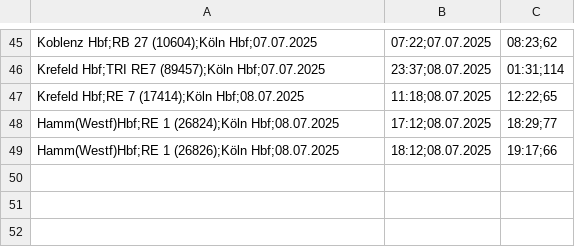
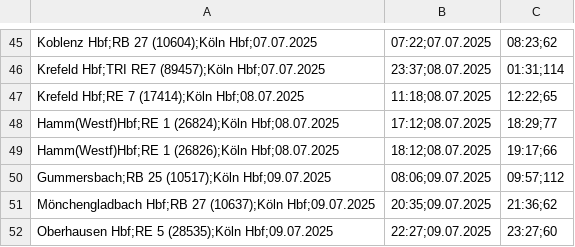
Before and after one commit to LuisErhardt/db_delay_viewer, a CSV file: public/data/2025/delays07.csv, drawn as a sheet; only a part is shown, gaps mark what is left out.

Commit message:
upload data

```diff
--- a/public/data/2025/delays07.csv
+++ b/public/data/2025/delays07.csv
@@ -49 +49,4 @@ Hamm(Westf)Hbf;RE 1 (26824);Köln Hbf;08.07.2025, 17:12;08.07.2025, 18:29;77
 Hamm(Westf)Hbf;RE 1 (26826);Köln Hbf;08.07.2025, 18:12;08.07.2025, 19:17;66
+Gummersbach;RB 25 (10517);Köln Hbf;09.07.2025, 08:06;09.07.2025, 09:57;112
+Mönchengladbach Hbf;RB 27 (10637);Köln Hbf;09.07.2025, 20:35;09.07.2025, 21:36;62
+Oberhausen Hbf;RE 5 (28535);Köln Hbf;09.07.2025, 22:27;09.07.2025, 23:27;60
```
